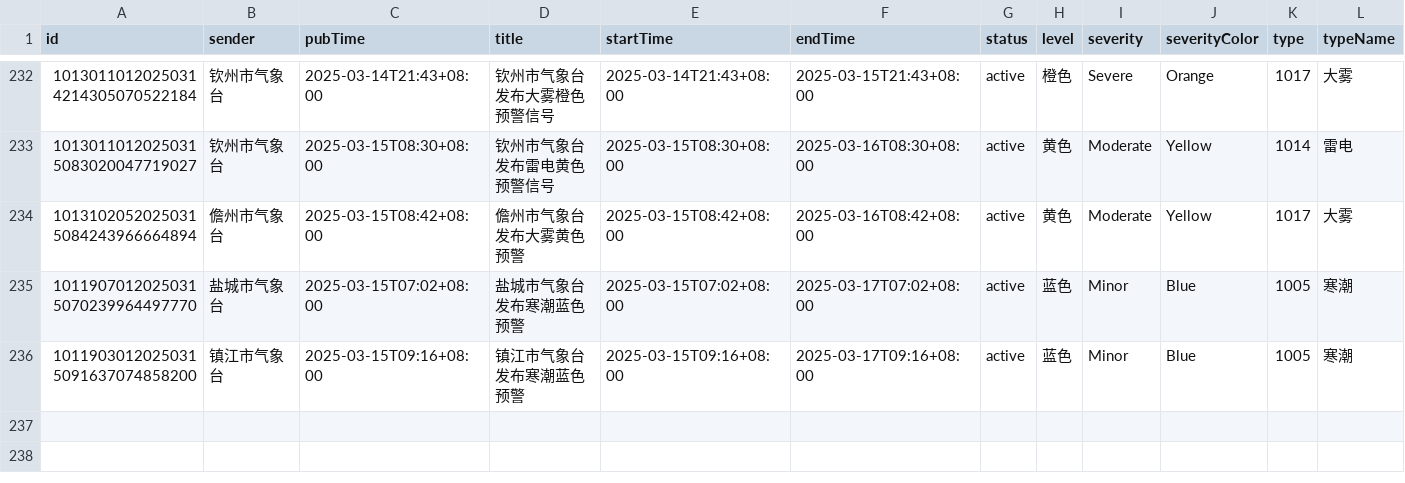
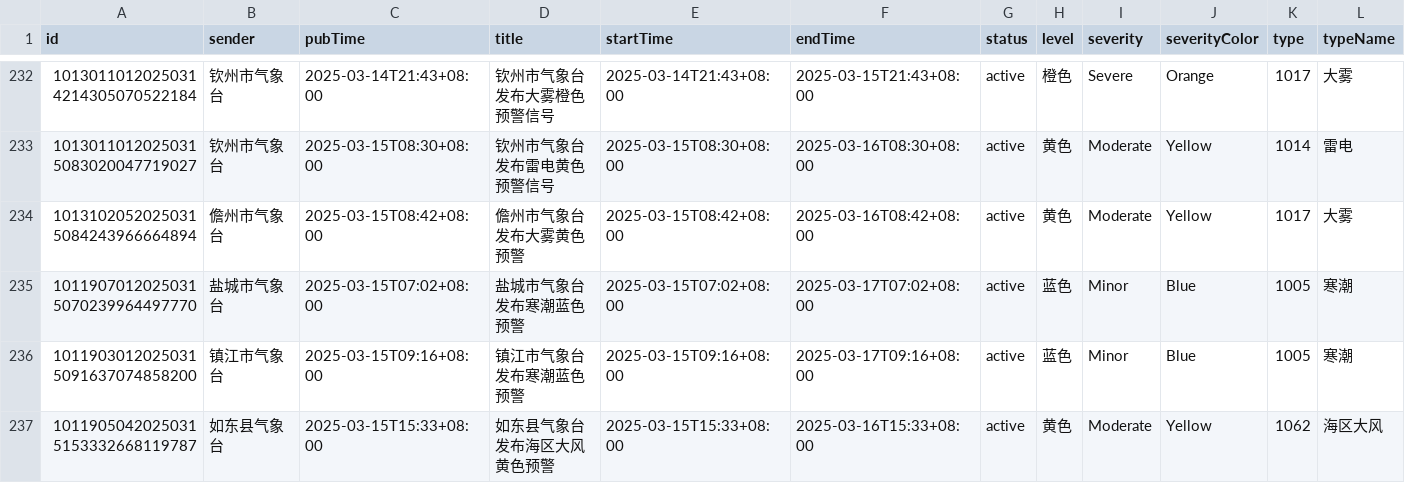
Before and after one commit to jinde98/weatherwarn, a CSV file: 2025_weather_report.csv, drawn as a sheet; only a part is shown, gaps mark what is left out; rows hold the shown columns only; the diff names each change by its address in the sheet, - before the commit and + after, or states it on an @@ line.

Commit message:
Update data

```diff
--- a/2025_weather_report.csv
+++ b/2025_weather_report.csv
+row 237: 10119050420250315153332668119787 | 如东县气象台 | 2025-03-15T15:33+08:00 | 如东县气象台发布海区大风黄色预警 | 2025-03-15T15:33+08:00 | 2025-03-16T15:33+08:00 | active | 黄色 | Moderate | Yellow | 1062 | 海区大风
```
